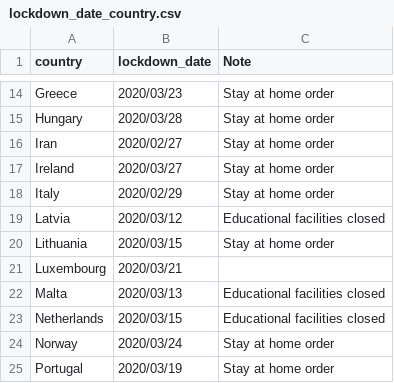
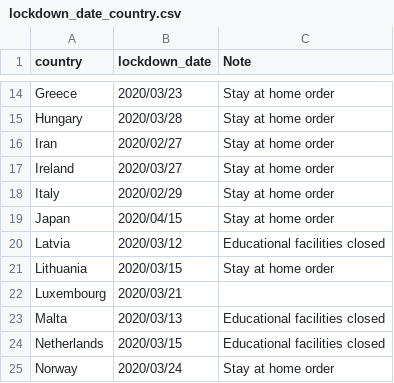
Before and after one commit to huonghuynhsc/COVID-19, a CSV file: prognosis/data/lockdown_date_country.csv, drawn as a sheet; only a part is shown, gaps mark what is left out; the shorter side is filled out with more unchanged rows.

Commit message:
Added Japan lockdown date

```diff
--- a/prognosis/data/lockdown_date_country.csv
+++ b/prognosis/data/lockdown_date_country.csv
@@ -18,2 +18,3 @@ Ireland,2020/03/27,Stay at home order
 Italy,2020/02/29,Stay at home order
+Japan,2020/04/15,Stay at home order
 Latvia,2020/03/12,Educational facilities closed
```
